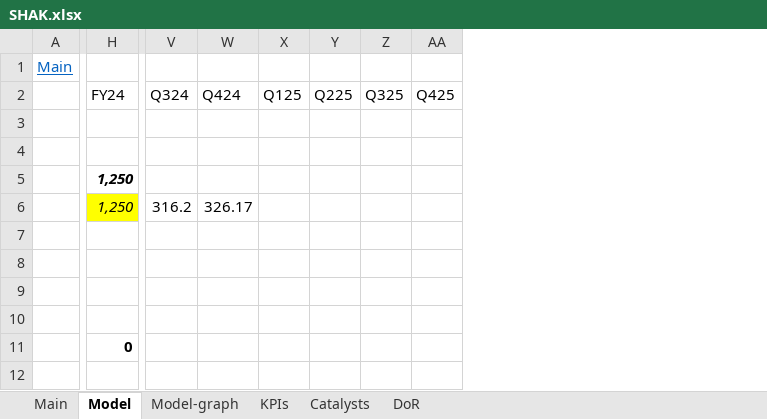
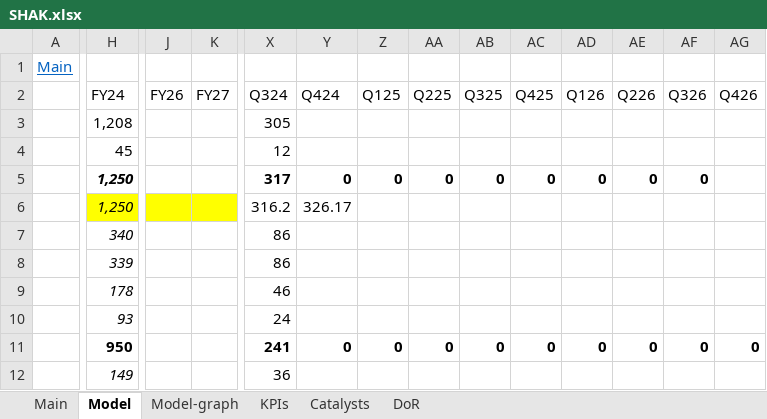
Before and after one commit to simonburghardt1/models, an Excel workbook: Retail Wholesale - Restaurants/SHAK.xlsx, sheet Model, drawn as a sheet; only a part is shown, gaps mark what is left out; values as stored, in another font and other column widths than the file's, no borders; addresses are those after the commit; the diff covers the shown part only; the diff names each change by its address in the sheet, - before the commit and + after, or states it on an @@ line.

Commit message:
init oss, +u shak

```diff
--- a/Retail Wholesale - Restaurants/SHAK.xlsx (sheet Model)
+++ b/Retail Wholesale - Restaurants/SHAK.xlsx (sheet Model)
+column J (FY26), empty
+column K (FY27), empty
+column AD (Q126), rows 5-11: 0 |  |  |  |  |  | 0
+column AE (Q226), rows 5-11: 0 |  |  |  |  |  | 0
+column AF (Q326), rows 5-11: 0 |  |  |  |  |  | 0
+column AG (Q426), row 11: 0
-H3 (FY24): (empty)
+H3 (FY24): 1,208
-X3 (Q324): (empty)
+X3 (Q324): 305
-H4 (FY24): (empty)
+H4 (FY24): 45
-X4 (Q324): (empty)
+X4 (Q324): 12
-X5 (Q324): (empty)
+X5 (Q324): 317
-Y5 (Q424): (empty)
+Y5 (Q424): 0
-Z5 (Q125): (empty)
+Z5 (Q125): 0
-AA5 (Q225): (empty)
+AA5 (Q225): 0
-AB5 (Q325): (empty)
+AB5 (Q325): 0
-AC5 (Q425): (empty)
+AC5 (Q425): 0
-H7 (FY24): (empty)
+H7 (FY24): 340
-X7:X8 (Q324): (empty)
+X7:X8 (Q324): 86
-H8 (FY24): (empty)
+H8 (FY24): 339
-H9 (FY24): (empty)
+H9 (FY24): 178
-X9 (Q324): (empty)
+X9 (Q324): 46
-H10 (FY24): (empty)
+H10 (FY24): 93
-X10 (Q324): (empty)
+X10 (Q324): 24
-H11 (FY24): 0
+H11 (FY24): 950
-X11 (Q324): (empty)
+X11 (Q324): 241
-Y11 (Q424): (empty)
+Y11 (Q424): 0
-Z11 (Q125): (empty)
+Z11 (Q125): 0
-AA11 (Q225): (empty)
+AA11 (Q225): 0
-AB11 (Q325): (empty)
+AB11 (Q325): 0
-AC11 (Q425): (empty)
+AC11 (Q425): 0
-H12 (FY24): (empty)
+H12 (FY24): 149
-X12 (Q324): (empty)
+X12 (Q324): 36
```
Also changed, not shown: 217 edited cells and cell formats elsewhere in this sheet, sheet Main, formulas that keep their value, charts or pictures, Business - Technology Services/Datacenter/IREN.xlsx, Business - Technology Services/Datacenter/NBIS.xlsx, 1 other file.
